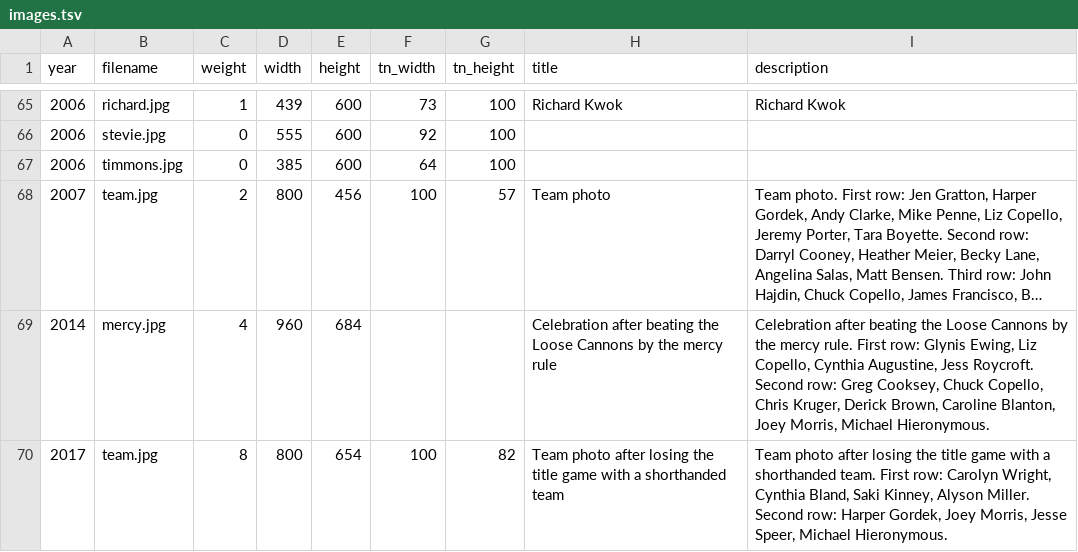
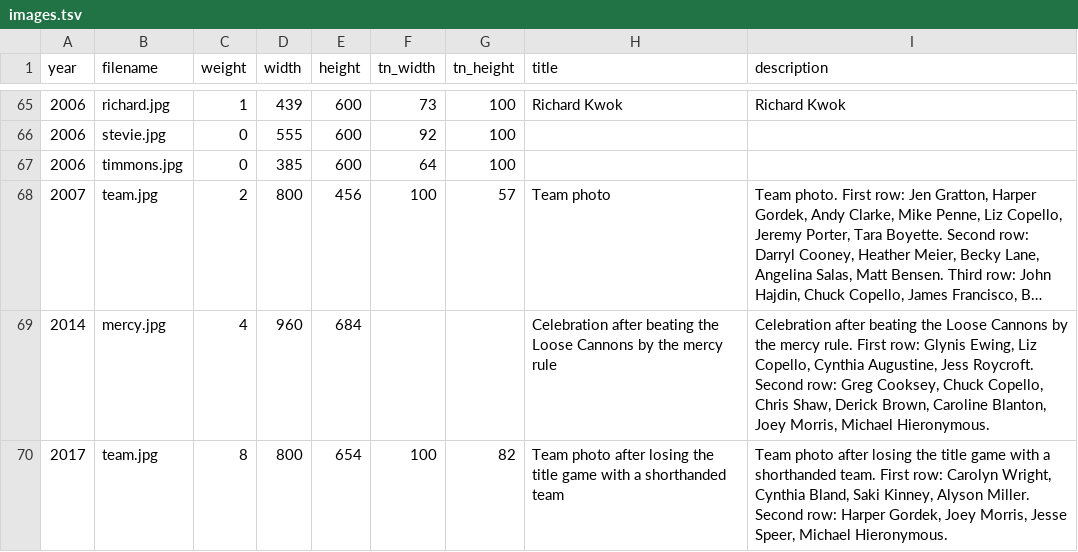
Before and after one commit to standarderrors/standarderrors.github.io, a TSV file: data/images.tsv, drawn as a sheet; only a part is shown, gaps mark what is left out; long unchanged cells end in …; the diff names each change by its address in the sheet, - before the commit and + after, or states it on an @@ line.

Commit message:
Fix player name in image description

```diff
--- a/data/images.tsv
+++ b/data/images.tsv
-I69 (description): …Copello, Chris Kruger, Derick Brown,…
+I69 (description): …Copello, Chris Shaw, Derick Brown,…
```
